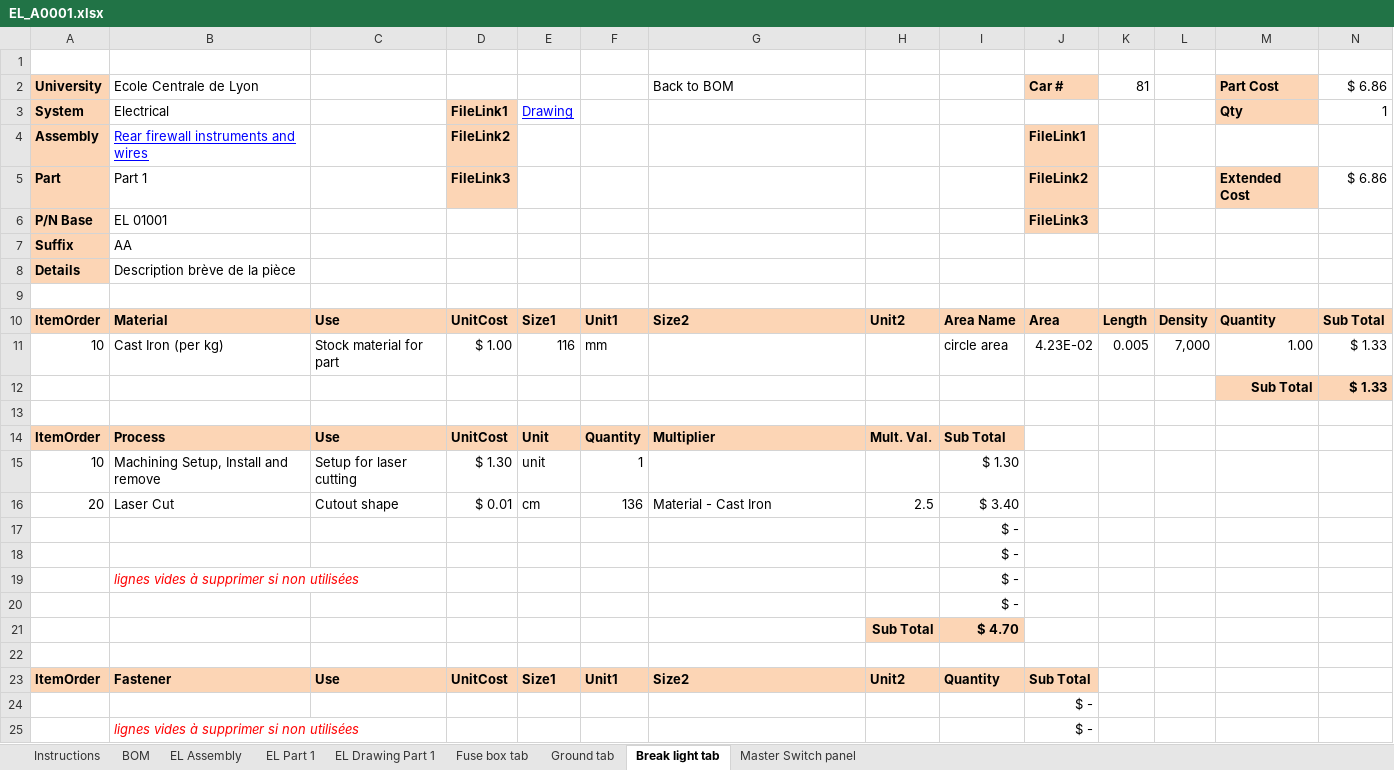
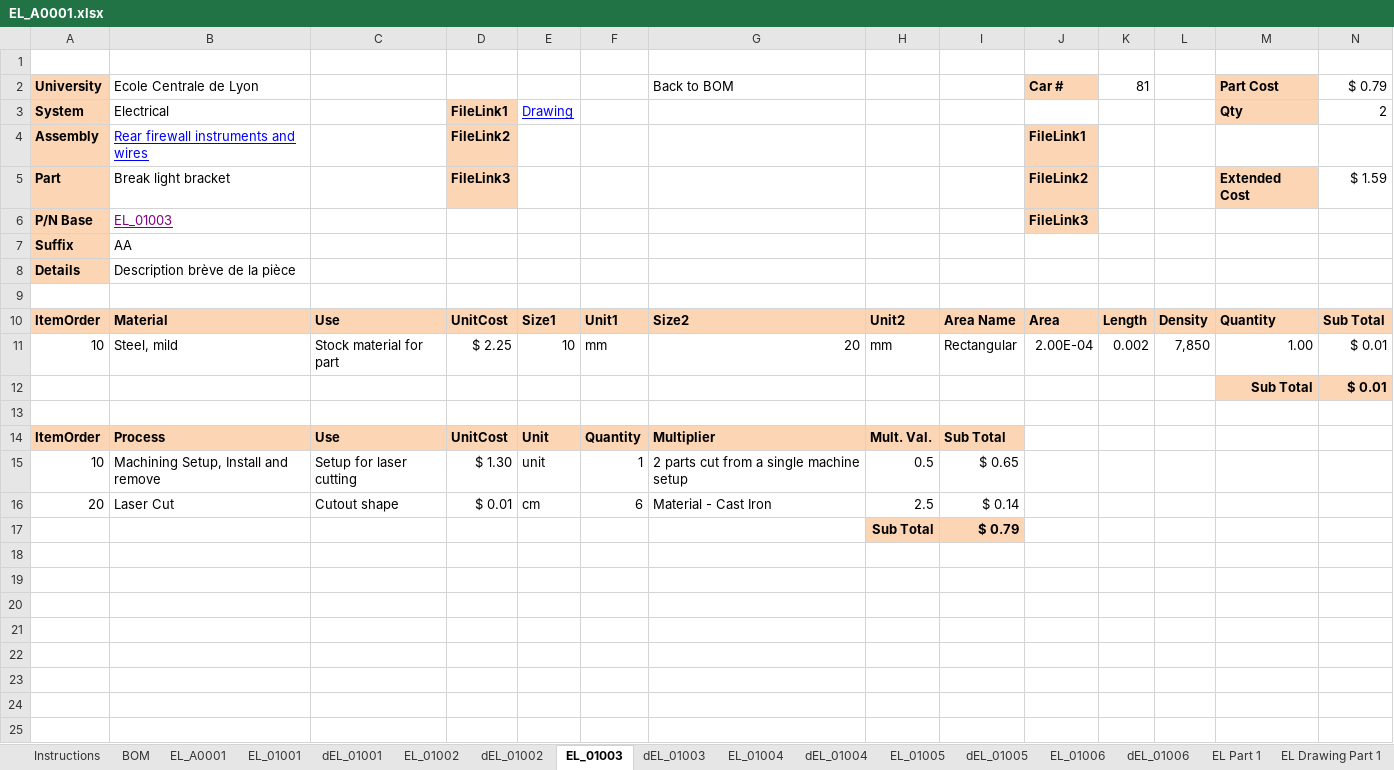
Before and after one commit to epsa-team/Vulcanix-v1.0, an Excel workbook: EL - Electrical/Cost/EL_A0001.xlsx, sheet EL_01003, drawn as a sheet; only a part is shown; values as stored, in another font and other column widths than the file's, no borders; charts and pictures not drawn; removed rows and columns are numbered as before the commit, all else as after; the diff covers the shown part only; the diff names each change by its address in the sheet, - before the commit and + after, or states it on an @@ line.

```diff
--- a/EL - Electrical/Cost/EL_A0001.xlsx (sheet EL_01003)
+++ b/EL - Electrical/Cost/EL_A0001.xlsx (sheet EL_01003)
-sheet tab: EL Assembly
+sheet tab: EL_A0001
-sheet tab: Fuse box tab
+sheet tab: EL_01002
-sheet tab: Ground tab
+sheet tab: dEL_01002
-sheet tab: Break light tab
+sheet tab: EL_01003
-sheet tab: Master Switch panel
+sheet tab: dEL_01003
+sheet tab: EL_01001
+sheet tab: dEL_01001
+sheet tab: EL_01004
+sheet tab: dEL_01004
+sheet tab: EL_01005
+sheet tab: dEL_01005
+sheet tab: EL_01006
+sheet tab: dEL_01006
@@ sheet tab order changed: Instructions | BOM | EL_A0001 | EL_01001 | dEL_01001 | EL_01002 | dEL_01002 | EL_01003 | dEL_01003 | EL_01004 | dEL_01004 | EL_01005 | dEL_01005 | EL_01006 | dEL_01006 | EL Part 1 | EL Drawing Part 1 @@
-N2: $ 6.86
+N2: $ 0.79
-N3: 1
+N3: 2
-B5: Part 1
+B5: Break light bracket
-N5: $ 6.86
+N5: $ 1.59
-B6: EL 01001
+B6: EL_01003
@@ B6 underline: off → on, text colour: black → #800080 @@
-B11: Cast Iron (per kg)
+B11: Steel, mild
-D11: $ 1.00
+D11: $ 2.25
-E11: 116
+E11: 10
-G11: (empty)
+G11: 20
-H11: (empty)
+H11: mm
-I11: circle area
+I11: Rectangular
-J11: 4.23E-02
+J11: 2.00E-04
-K11: 0.005
+K11: 0.002
-L11: 7,000
+L11: 7,850
-N11:N12: $ 1.33
+N11:N12: $ 0.01
-G15: (empty)
+G15: 2 parts cut from a single machine setup
-H15: (empty)
+H15: 0.5
-I15: $ 1.30
+I15: $ 0.65
-F16: 136
+F16: 6
-I16: $ 3.40
+I16: $ 0.14
-row 17:  |  |  |  |  |  |  |  | $ -
-row 18:  |  |  |  |  |  |  |  | $ -
-row 19:  | lignes vides à supprimer si non utilisées |  |  |  |  |  |  | $ -
-row 20:  |  |  |  |  |  |  |  | $ -
-row 21:  |  |  |  |  |  |  | Sub Total | $ 4.70
-row 17: (empty)
+row 17:  |  |  |  |  |  |  | Sub Total | $ 0.79
-H17:I17 fill: none
+H17:I17 fill: #FCD5B5
-row 23: ItemOrder | Fastener | Use | UnitCost | Size1 | Unit1 | Size2 | Unit2 | Quantity | Sub Total
-row 24:  |  |  |  |  |  |  |  |  | $ -
-row 25:  | lignes vides à supprimer si non utilisées |  |  |  |  |  |  |  | $ -
```
Also changed, not shown: 7 removed rows elsewhere in this sheet, sheet EL_A0001, sheet dEL_01002, sheet dEL_01003, sheet EL_01002, sheet BOM, formulas that keep their value, charts or pictures, EL - Electrical/Cost/template_cost_electrical_lecture_seule.xlsx, 2 other files.
